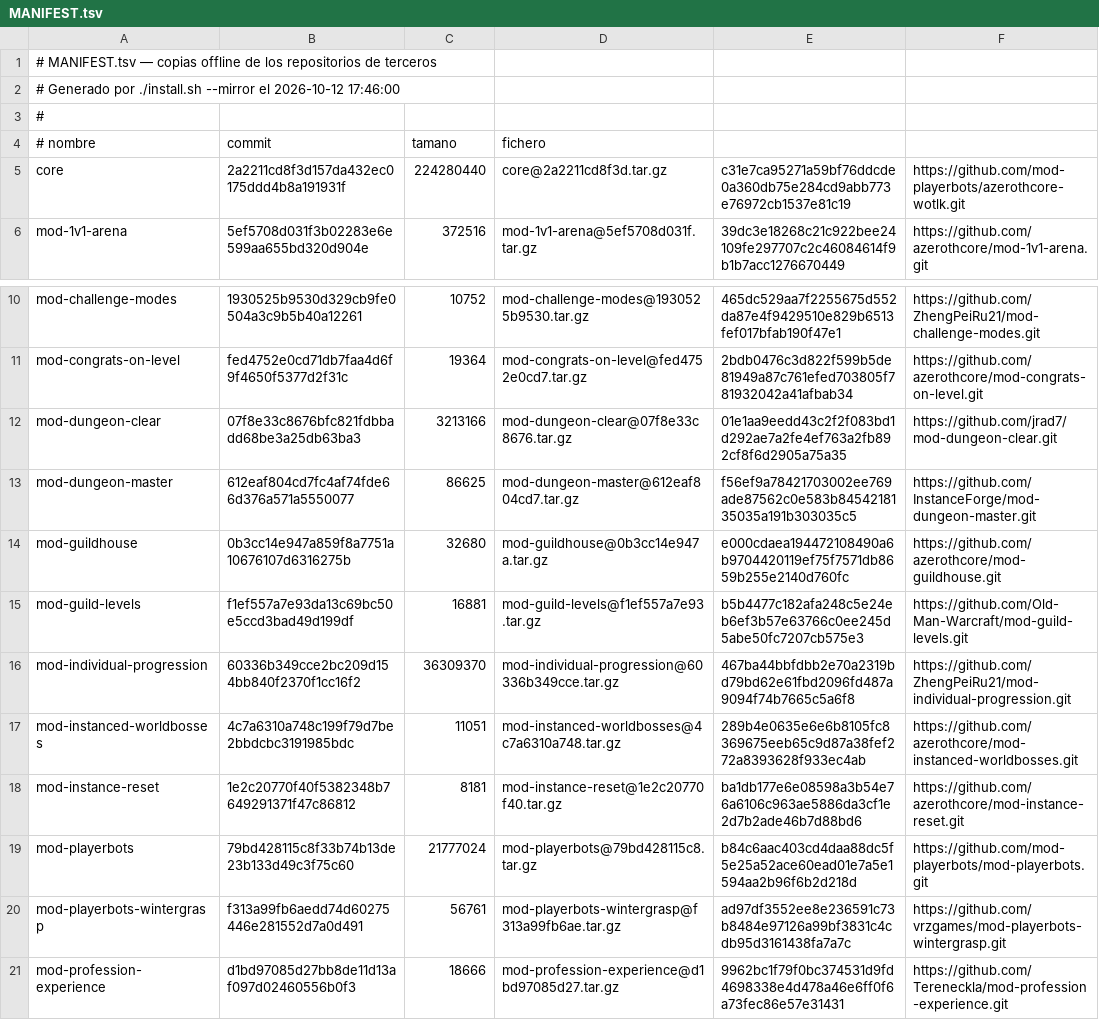
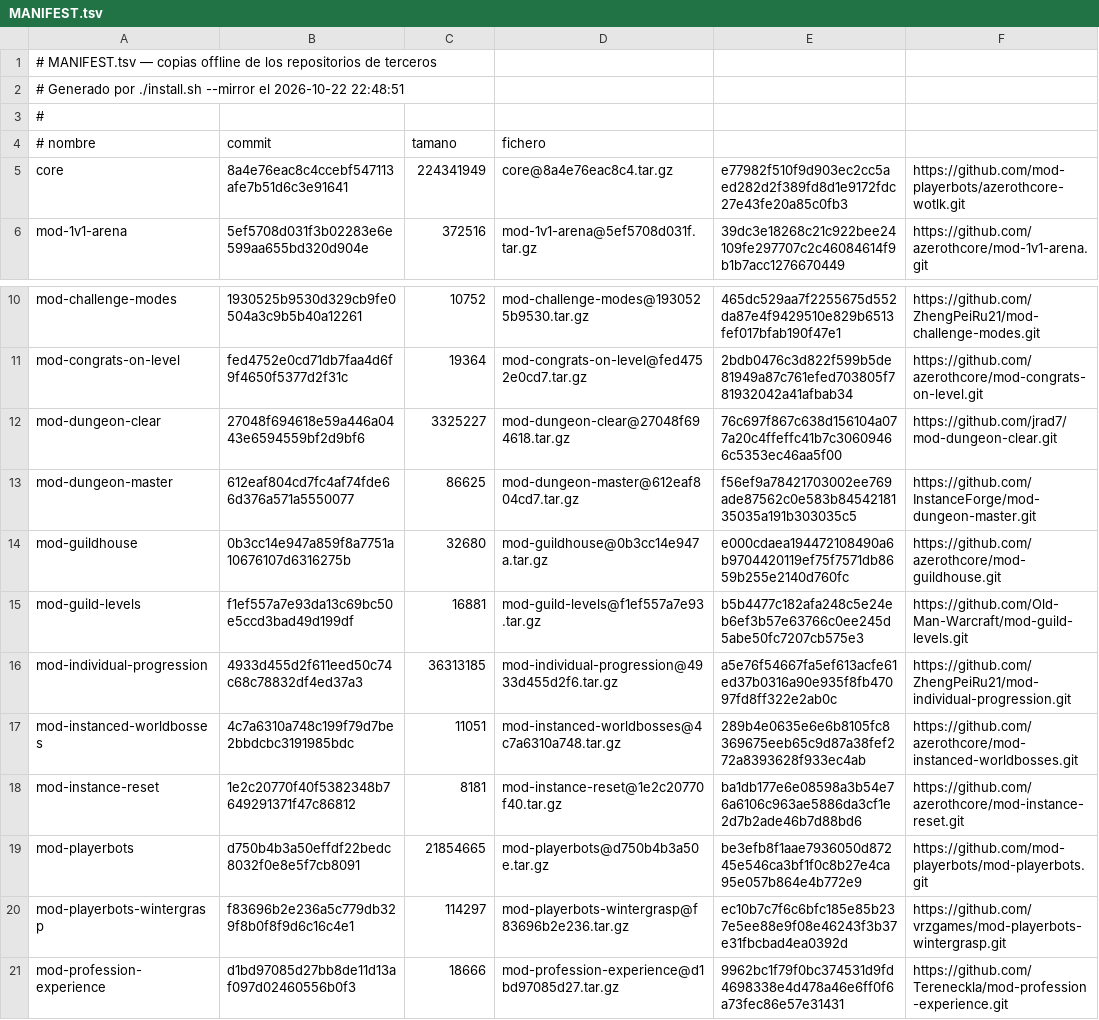
Before and after one commit to MattJCR/Azerothcore-Single-Player, a TSV file: mirrors/MANIFEST.tsv, drawn as a sheet; only a part is shown, gaps mark what is left out.

Commit message:
Azeroth Single Player: versión del 2026-10-22
Huella SHA-256 del árbol publicado: ae91c159d6c33aed4ac07391fe66b33f21314d6d4083f4772761531b77e4e74c

```diff
--- a/mirrors/MANIFEST.tsv
+++ b/mirrors/MANIFEST.tsv
@@ -1,6 +1,6 @@
 # MANIFEST.tsv — copias offline de los repositorios de terceros
-# Generado por ./install.sh --mirror el 2026-10-12 17:46:00
+# Generado por ./install.sh --mirror el 2026-10-22 22:48:51
 #
 # nombre                      	commit                                  	tamano      	fichero
-core	2a2211cd8f3d157da432ec0175ddd4b8a191931f	224280440	core@2a2211cd8f3d.tar.gz	c31e7ca95271a59bf76ddcde0a360db75e284cd9abb773e76972cb1537e81c19	https://github.com/mod-playerbots/azerothcore-wotlk.git
+core	8a4e76eac8c4ccebf547113afe7b51d6c3e91641	224341949	core@8a4e76eac8c4.tar.gz	e77982f510f9d903ec2cc5aed282d2f389fd8d1e9172fdc27e43fe20a85c0fb3	https://github.com/mod-playerbots/azerothcore-wotlk.git
 mod-1v1-arena	5ef5708d031f3b02283e6e599aa655bd320d904e	372516	mod-1v1-arena@5ef5708d031f.tar.gz	39dc3e18268c21c922bee24109fe297707c2c46084614f9b1b7acc1276670449	https://github.com/azerothcore/mod-1v1-arena.git
@@ -11,3 +11,3 @@ mod-challenge-modes	1930525b9530d329cb9fe0504a3c9b5b40a12261	10752	mod-challenge
 mod-congrats-on-level	fed4752e0cd71db7faa4d6f9f4650f5377d2f31c	19364	mod-congrats-on-level@fed4752e0cd7.tar.gz	2bdb0476c3d822f599b5de81949a87c761efed703805f781932042a41afbab34	https://github.com/azerothcore/mod-congrats-on-level.git
-mod-dungeon-clear	07f8e33c8676bfc821fdbbadd68be3a25db63ba3	3213166	mod-dungeon-clear@07f8e33c8676.tar.gz	01e1aa9eedd43c2f2f083bd1d292ae7a2fe4ef763a2fb892cf8f6d2905a75a35	https://github.com/jrad7/mod-dungeon-clear.git
+mod-dungeon-clear	27048f694618e59a446a0443e6594559bf2d9bf6	3325227	mod-dungeon-clear@27048f694618.tar.gz	76c697f867c638d156104a077a20c4ffeffc41b7c30609466c5353ec46aa5f00	https://github.com/jrad7/mod-dungeon-clear.git
 mod-dungeon-master	612eaf804cd7fc4af74fde66d376a571a5550077	86625	mod-dungeon-master@612eaf804cd7.tar.gz	f56ef9a78421703002ee769ade87562c0e583b8454218135035a191b303035c5	https://github.com/InstanceForge/mod-dungeon-master.git
@@ -15,7 +15,7 @@ mod-guildhouse	0b3cc14e947a859f8a7751a10676107d6316275b	32680	mod-guildhouse@0b3
 mod-guild-levels	f1ef557a7e93da13c69bc50e5ccd3bad49d199df	16881	mod-guild-levels@f1ef557a7e93.tar.gz	b5b4477c182afa248c5e24eb6ef3b57e63766c0ee245d5abe50fc7207cb575e3	https://github.com/Old-Man-Warcraft/mod-guild-levels.git
-mod-individual-progression	60336b349cce2bc209d154bb840f2370f1cc16f2	36309370	mod-individual-progression@60336b349cce.tar.gz	467ba44bbfdbb2e70a2319bd79bd62e61fbd2096fd487a9094f74b7665c5a6f8	https://github.com/ZhengPeiRu21/mod-individual-progression.git
+mod-individual-progression	4933d455d2f611eed50c74c68c78832df4ed37a3	36313185	mod-individual-progression@4933d455d2f6.tar.gz	a5e76f54667fa5ef613acfe61ed37b0316a90e935f8fb47097fd8ff322e2ab0c	https://github.com/ZhengPeiRu21/mod-individual-progression.git
 mod-instanced-worldbosses	4c7a6310a748c199f79d7be2bbdcbc3191985bdc	11051	mod-instanced-worldbosses@4c7a6310a748.tar.gz	289b4e0635e6e6b8105fc8369675eeb65c9d87a38fef272a8393628f933ec4ab	https://github.com/azerothcore/mod-instanced-worldbosses.git
 mod-instance-reset	1e2c20770f40f5382348b7649291371f47c86812	8181	mod-instance-reset@1e2c20770f40.tar.gz	ba1db177e6e08598a3b54e76a6106c963ae5886da3cf1e2d7b2ade46b7d88bd6	https://github.com/azerothcore/mod-instance-reset.git
-mod-playerbots	79bd428115c8f33b74b13de23b133d49c3f75c60	21777024	mod-playerbots@79bd428115c8.tar.gz	b84c6aac403cd4daa88dc5f5e25a52ace60ead01e7a5e1594aa2b96f6b2d218d	https://github.com/mod-playerbots/mod-playerbots.git
-mod-playerbots-wintergrasp	f313a99fb6aedd74d60275446e281552d7a0d491	56761	mod-playerbots-wintergrasp@f313a99fb6ae.tar.gz	ad97df3552ee8e236591c73b8484e97126a99bf3831c4cdb95d3161438fa7a7c	https://github.com/vrzgames/mod-playerbots-wintergrasp.git
+mod-playerbots	d750b4b3a50effdf22bedc8032f0e8e5f7cb8091	21854665	mod-playerbots@d750b4b3a50e.tar.gz	be3efb8f1aae7936050d87245e546ca3bf1f0c8b27e4ca95e057b864e4b772e9	https://github.com/mod-playerbots/mod-playerbots.git
+mod-playerbots-wintergrasp	f83696b2e236a5c779db329f8b0f8f9d6c16c4e1	114297	mod-playerbots-wintergrasp@f83696b2e236.tar.gz	ec10b7c7f6c6bfc185e85b237e5ee88e9f08e46243f3b37e31fbcbad4ea0392d	https://github.com/vrzgames/mod-playerbots-wintergrasp.git
 mod-profession-experience	d1bd97085d27bb8de11d13af097d02460556b0f3	18666	mod-profession-experience@d1bd97085d27.tar.gz	9962bc1f79f0bc374531d9fd4698338e4d478a46e6ff0f6a73fec86e57e31431	https://github.com/Tereneckla/mod-profession-experience.git
```
Also changed, not shown: 7 other files.
